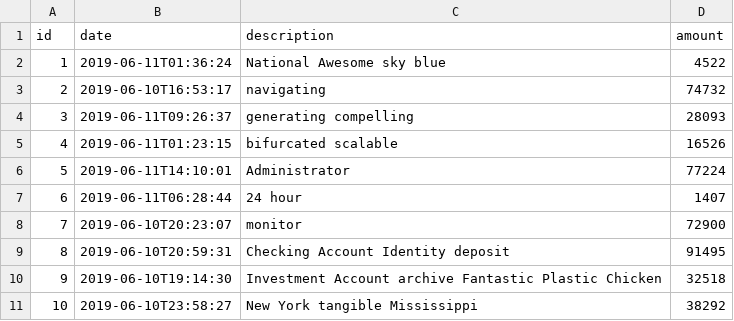
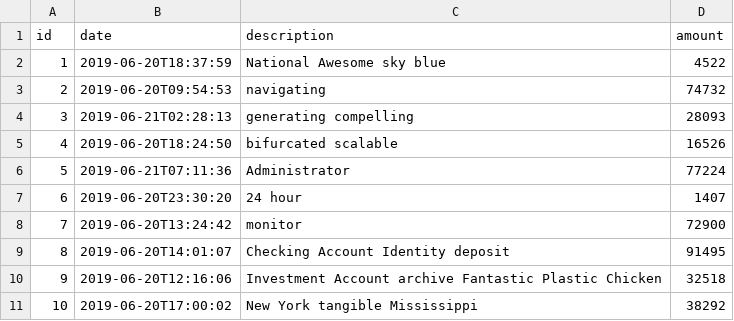
Before and after one commit to SunRise-11/jhipster-sample-app-react, a CSV file: src/main/resources/config/liquibase/data/operation.csv, drawn as a sheet.

```diff
--- a/src/main/resources/config/liquibase/data/operation.csv
+++ b/src/main/resources/config/liquibase/data/operation.csv
@@ -1,11 +1,11 @@
 id;date;description;amount
-1;2019-06-11T01:36:24;National Awesome sky blue;4522
-2;2019-06-10T16:53:17;navigating;74732
-3;2019-06-11T09:26:37;generating compelling;28093
-4;2019-06-11T01:23:15;bifurcated scalable;16526
-5;2019-06-11T14:10:01;Administrator;77224
-6;2019-06-11T06:28:44;24 hour;1407
-7;2019-06-10T20:23:07;monitor;72900
-8;2019-06-10T20:59:31;Checking Account Identity deposit;91495
-9;2019-06-10T19:14:30;Investment Account archive Fantastic Plastic Chicken;32518
-10;2019-06-10T23:58:27;New York tangible Mississippi;38292
+1;2019-06-20T18:37:59;National Awesome sky blue;4522
+2;2019-06-20T09:54:53;navigating;74732
+3;2019-06-21T02:28:13;generating compelling;28093
+4;2019-06-20T18:24:50;bifurcated scalable;16526
+5;2019-06-21T07:11:36;Administrator;77224
+6;2019-06-20T23:30:20;24 hour;1407
+7;2019-06-20T13:24:42;monitor;72900
+8;2019-06-20T14:01:07;Checking Account Identity deposit;91495
+9;2019-06-20T12:16:06;Investment Account archive Fantastic Plastic Chicken;32518
+10;2019-06-20T17:00:02;New York tangible Mississippi;38292
```
Also changed, not shown: 20 other files.
